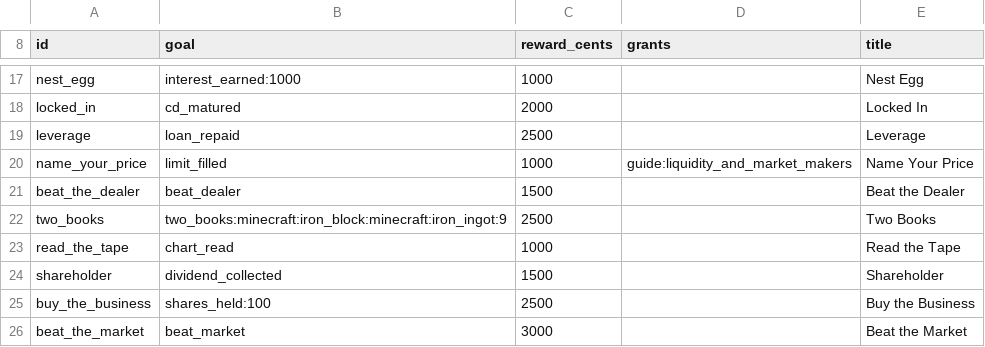
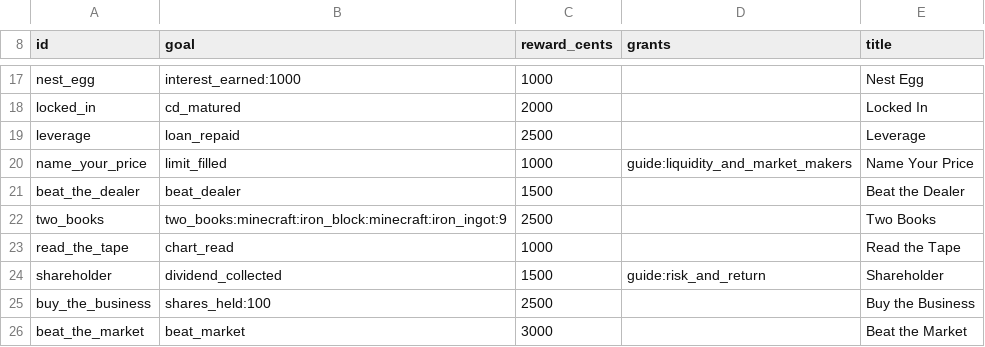
Before and after one commit to James-J-Barry/MineMarket, a CSV file: exchange-core/src/main/resources/realisticmarkets/almanac/quests.csv, drawn as a sheet; only a part is shown, gaps mark what is left out.

```diff
--- a/exchange-core/src/main/resources/realisticmarkets/almanac/quests.csv
+++ b/exchange-core/src/main/resources/realisticmarkets/almanac/quests.csv
@@ -23,3 +23,3 @@ two_books,two_books:minecraft:iron_block:minecraft:iron_ingot:9,2500,,Two Books
 read_the_tape,chart_read,1000,,Read the Tape
-shareholder,dividend_collected,1500,,Shareholder
+shareholder,dividend_collected,1500,guide:risk_and_return,Shareholder
 buy_the_business,shares_held:100,2500,,Buy the Business
```
Also changed, not shown: exchange-core/src/main/resources/realisticmarkets/almanac/nodes.csv, 5 other files.
